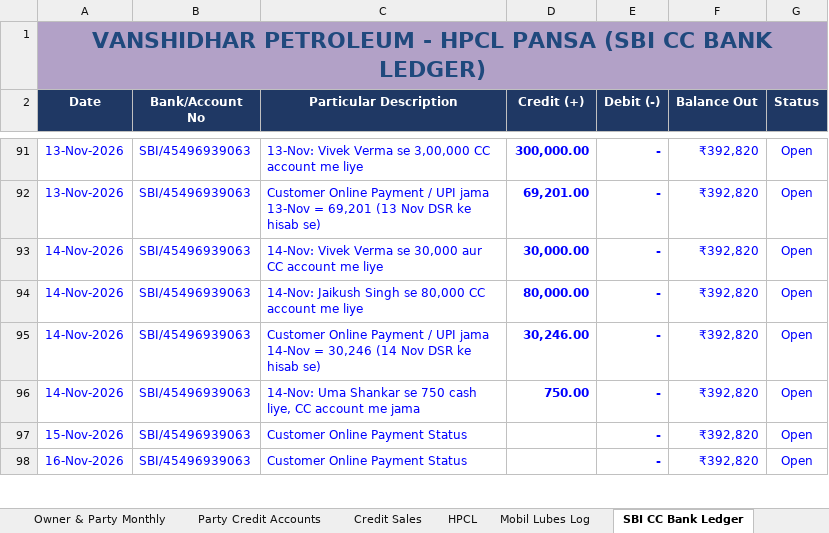
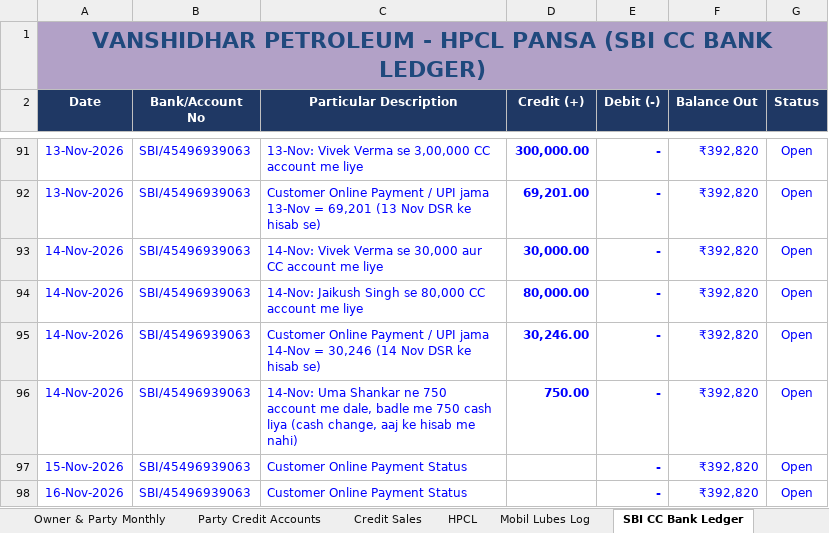
Before and after one commit to vanshidharpetroleum-hue/VANSHIDHAR-PETROLEUM-HPCL-PORTAL-01, an Excel workbook: Vanshidhar Register_Aug-2026 to _Complete.xlsx, sheet SBI CC Bank Ledger, drawn as a sheet; only a part is shown, gaps mark what is left out; values as stored, in another font and other column widths than the file's, no borders; charts and pictures not drawn; the diff names each change by its address in the sheet, - before the commit and + after, or states it on an @@ line.

```diff
--- a/Vanshidhar Register_Aug-2026 to _Complete.xlsx (sheet SBI CC Bank Ledger)
+++ b/Vanshidhar Register_Aug-2026 to _Complete.xlsx (sheet SBI CC Bank Ledger)
-C96 (Particular Description): …Uma Shankar se 750 cash liye, CC account me jama
+C96 (Particular Description): …Uma Shankar ne 750 account me dale, badle me 750 cash liya (cash change, aaj ke hisab me nahi)
```
Also changed, not shown: 3 other files.
